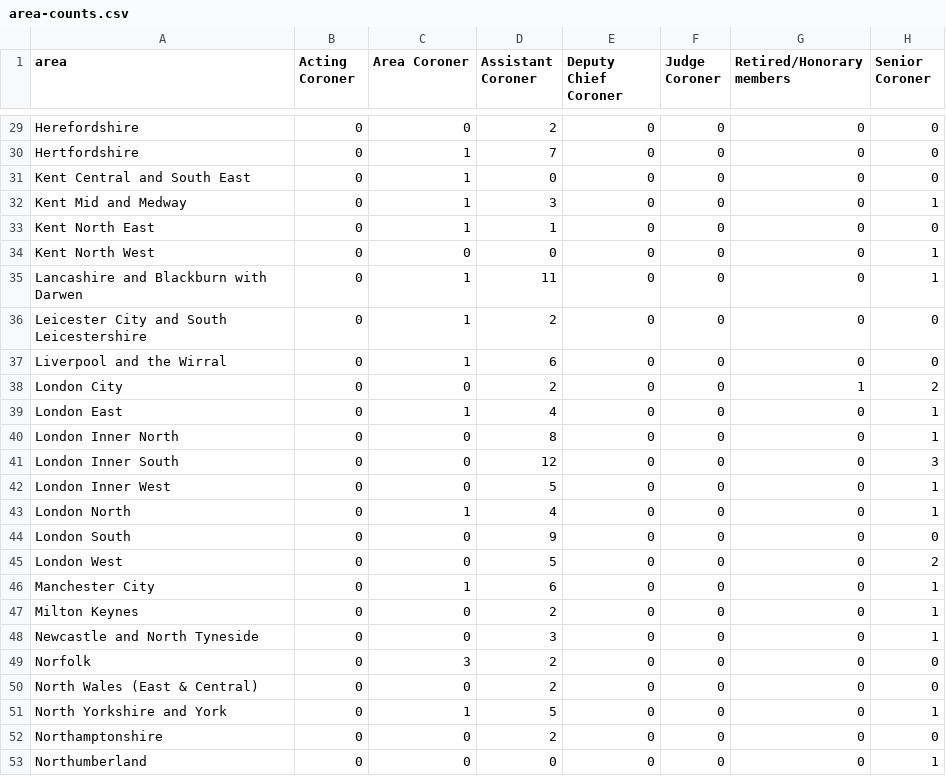
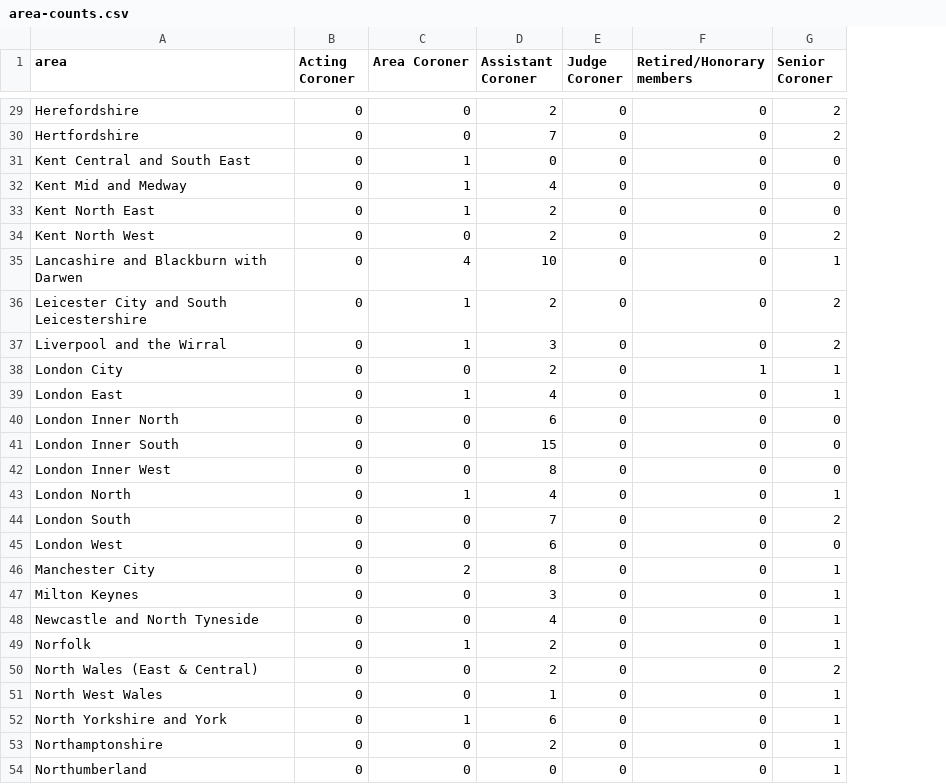
Before and after one commit to Mr-Helpful/preventable-deaths-scraper, a CSV file: src/analyse/counts/data/name/area-counts.csv, drawn as a sheet; only a part is shown, gaps mark what is left out; removed rows and columns are numbered as before the commit, all else as after; the diff covers the shown part only; the diff names each change by its address in the sheet, - before the commit and + after, or states it on an @@ line.

```diff
--- a/src/analyse/counts/data/name/area-counts.csv
+++ b/src/analyse/counts/data/name/area-counts.csv
-column E (Deputy Chief Coroner), rows 29-53: all 0
-G29:G30 (Senior Coroner): 0
+G29:G30 (Senior Coroner): 2
-C30 (Area Coroner): 1
+C30 (Area Coroner): 0
-D32 (Assistant Coroner): 3
+D32 (Assistant Coroner): 4
-G32 (Senior Coroner): 1
+G32 (Senior Coroner): 0
-D33 (Assistant Coroner): 1
+D33 (Assistant Coroner): 2
-D34 (Assistant Coroner): 0
+D34 (Assistant Coroner): 2
-G34 (Senior Coroner): 1
+G34 (Senior Coroner): 2
-C35 (Area Coroner): 1
+C35 (Area Coroner): 4
-D35 (Assistant Coroner): 11
+D35 (Assistant Coroner): 10
-G36:G37 (Senior Coroner): 0
+G36:G37 (Senior Coroner): 2
-D37 (Assistant Coroner): 6
+D37 (Assistant Coroner): 3
-G38 (Senior Coroner): 2
+G38 (Senior Coroner): 1
-D40 (Assistant Coroner): 8
+D40 (Assistant Coroner): 6
-G40 (Senior Coroner): 1
+G40 (Senior Coroner): 0
-D41 (Assistant Coroner): 12
+D41 (Assistant Coroner): 15
-G41 (Senior Coroner): 3
+G41 (Senior Coroner): 0
-D42 (Assistant Coroner): 5
+D42 (Assistant Coroner): 8
-G42 (Senior Coroner): 1
+G42 (Senior Coroner): 0
-D44 (Assistant Coroner): 9
+D44 (Assistant Coroner): 7
-G44 (Senior Coroner): 0
+G44 (Senior Coroner): 2
-D45 (Assistant Coroner): 5
+D45 (Assistant Coroner): 6
-G45 (Senior Coroner): 2
+G45 (Senior Coroner): 0
-C46 (Area Coroner): 1
+C46 (Area Coroner): 2
-D46 (Assistant Coroner): 6
+D46 (Assistant Coroner): 8
-D47 (Assistant Coroner): 2
+D47 (Assistant Coroner): 3
-D48 (Assistant Coroner): 3
+D48 (Assistant Coroner): 4
-C49 (Area Coroner): 3
+C49 (Area Coroner): 1
-G49 (Senior Coroner): 0
+G49 (Senior Coroner): 1
-G50 (Senior Coroner): 0
+G50 (Senior Coroner): 2
+row 51: North West Wales | 0 | 0 | 1 | 0 | 0 | 1
-D52 (Assistant Coroner): 5
+D52 (Assistant Coroner): 6
-G53 (Senior Coroner): 0
+G53 (Senior Coroner): 1
```
Also changed, not shown: 1 removed row and 53 edited cells elsewhere in this file, src/analyse/counts/data/name/name-years.csv, src/analyse/counts/data/sent/name-statuses.csv, 23 other files.
